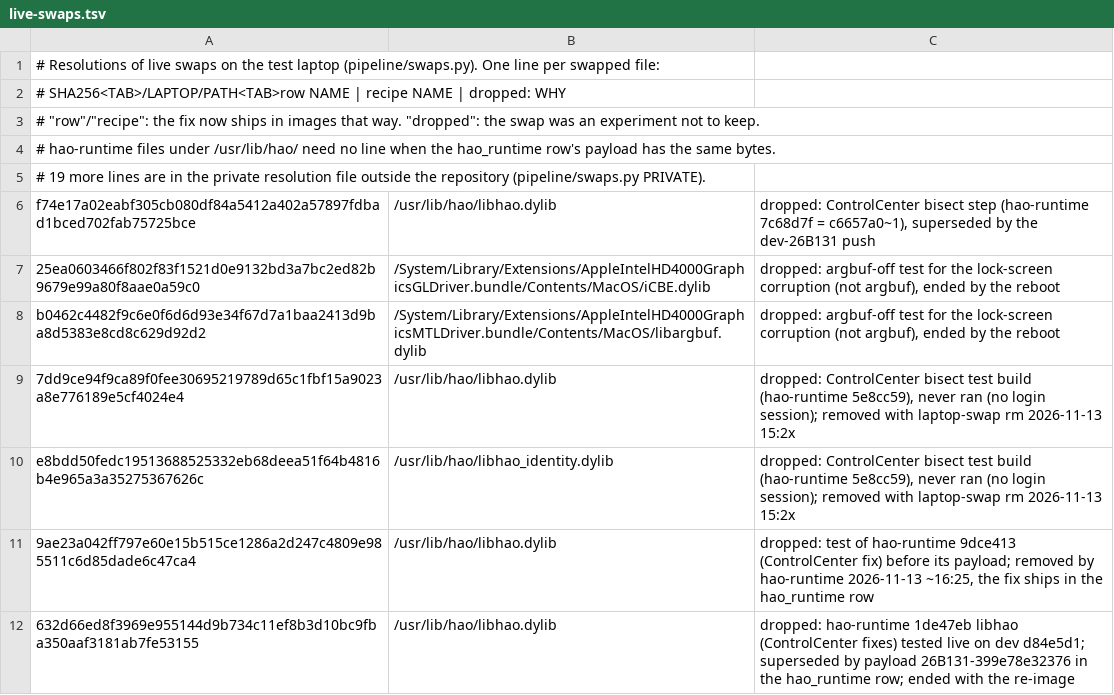
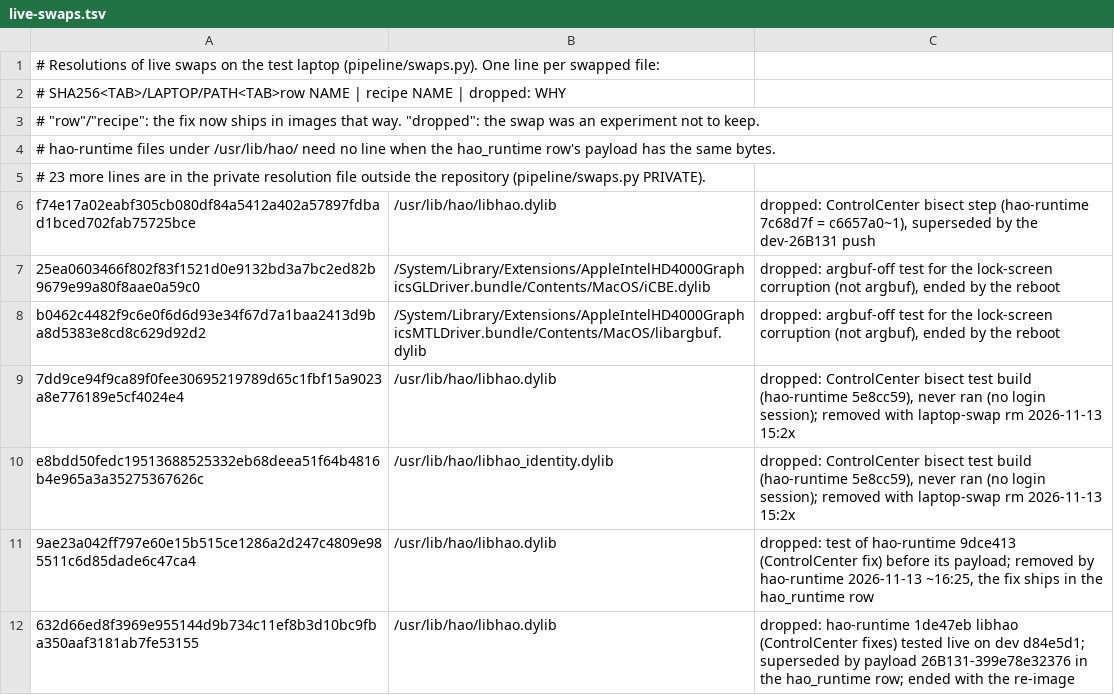
Before and after one commit to StefanAlMare/GoldenGate-MBP91, a TSV file: pipeline/live-swaps.tsv, drawn as a sheet; only a part is shown.

Commit message:
live-swaps: private line count
Tested: swaps.py check passes (52 paths resolved); test_swaps, test_manifest

```diff
--- a/pipeline/live-swaps.tsv
+++ b/pipeline/live-swaps.tsv
@@ -4,3 +4,3 @@
 # hao-runtime files under /usr/lib/hao/ need no line when the hao_runtime row's payload has the same bytes.
-# 19 more lines are in the private resolution file outside the repository (pipeline/swaps.py PRIVATE).
+# 23 more lines are in the private resolution file outside the repository (pipeline/swaps.py PRIVATE).
 f74e17a02eabf305cb080df84a5412a402a57897fdbad1bced702fab75725bce	/usr/lib/hao/libhao.dylib	dropped: ControlCenter bisect step (hao-runtime 7c68d7f = c6657a0~1), superseded by the dev-26B131 push
```
Also changed, not shown: 2 other files.
